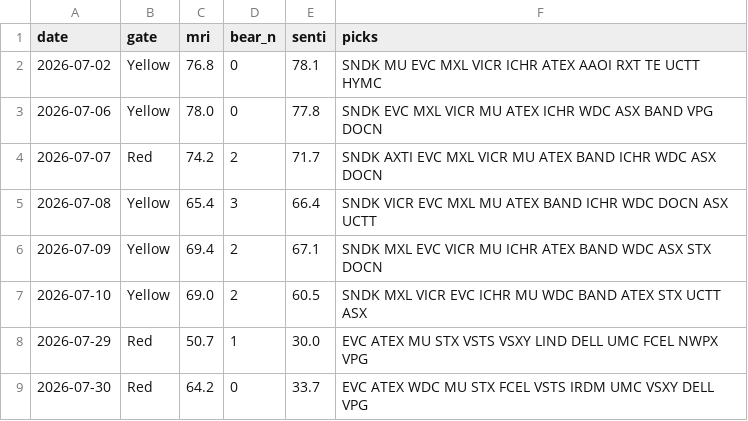
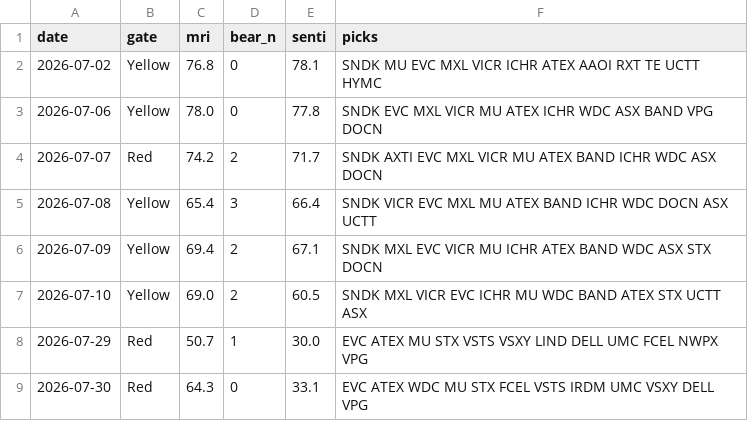
Before and after one commit to thanzo12wizu-stack/v38-watchlist, a CSV file: daily_log.csv, drawn as a sheet.

```diff
--- a/daily_log.csv
+++ b/daily_log.csv
@@ -8,2 +8,2 @@ date,gate,mri,bear_n,senti,picks
 2026-07-29,Red,50.7,1,30.0,EVC ATEX MU STX VSTS VSXY LIND DELL UMC FCEL NWPX VPG
-2026-07-30,Red,64.2,0,33.7,EVC ATEX WDC MU STX FCEL VSTS IRDM UMC VSXY DELL VPG
+2026-07-30,Red,64.3,0,33.1,EVC ATEX WDC MU STX FCEL VSTS IRDM UMC VSXY DELL VPG
```
Also changed, not shown: 4 other files.
